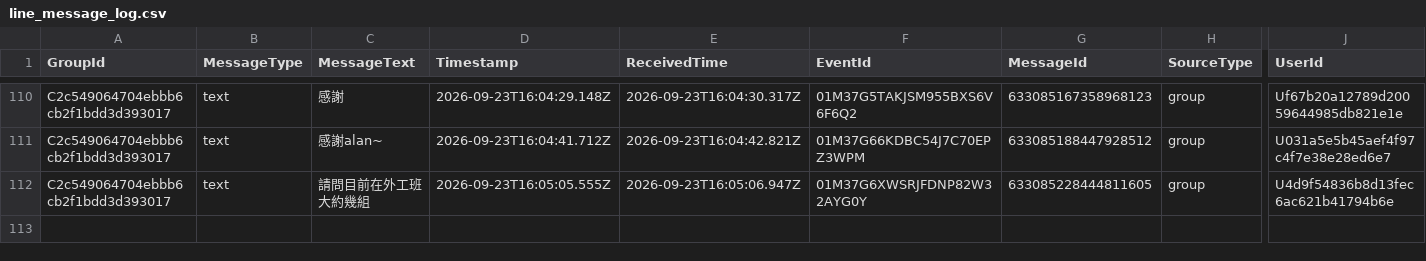
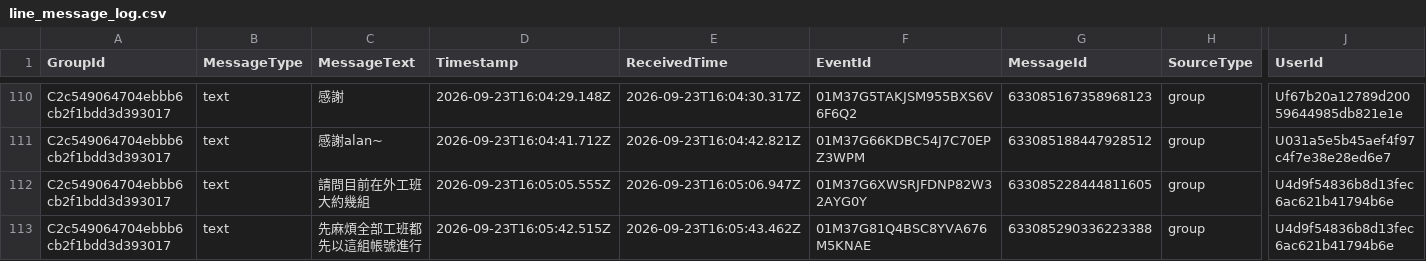
Before and after one commit to snwang14/FET-LineBot, a CSV file: reports/line_message_log.csv, drawn as a sheet; only a part is shown, gaps mark what is left out; rows hold the shown columns only; the diff names each change by its address in the sheet, - before the commit and + after, or states it on an @@ line.

```diff
--- a/reports/line_message_log.csv
+++ b/reports/line_message_log.csv
+row 113: C2c549064704ebbb6cb2f1bdd3d393017 | text | 先麻煩全部工班都先以這組帳號進行 | 2026-09-23T16:05:42.515Z | 2026-09-23T16:05:43.462Z | 01M37G81Q4BSC8YVA676M5KNAE | 633085290336223388 | group | U4d9f54836b8d13fec6ac621b41794b6e
```
